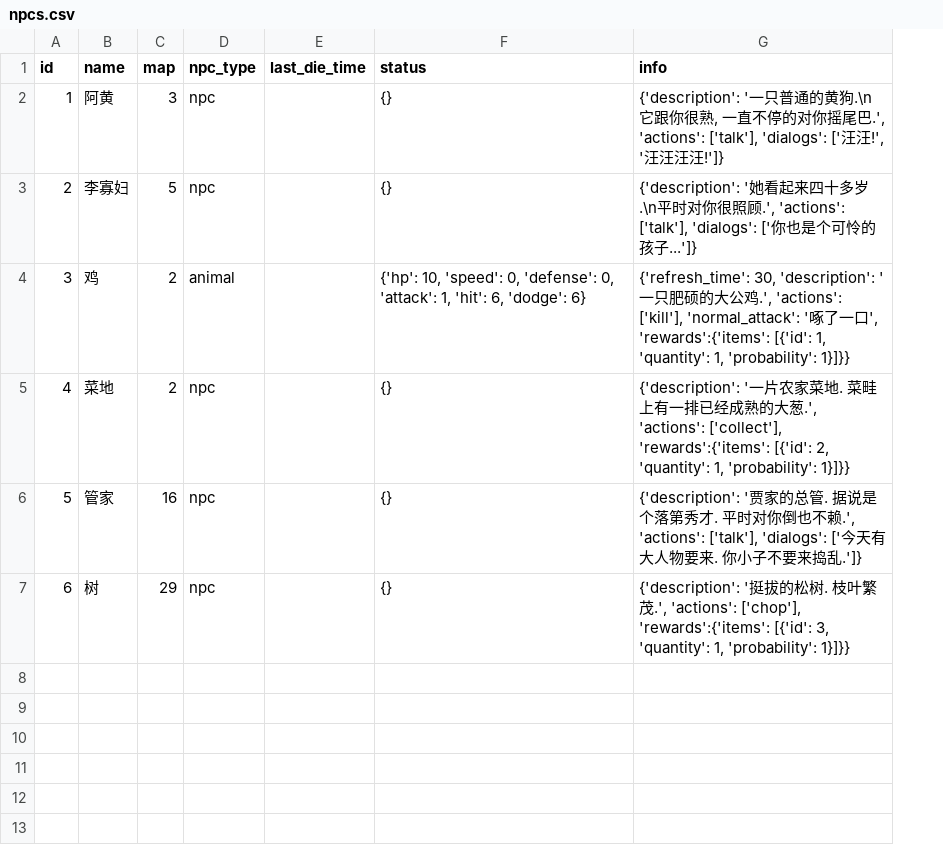
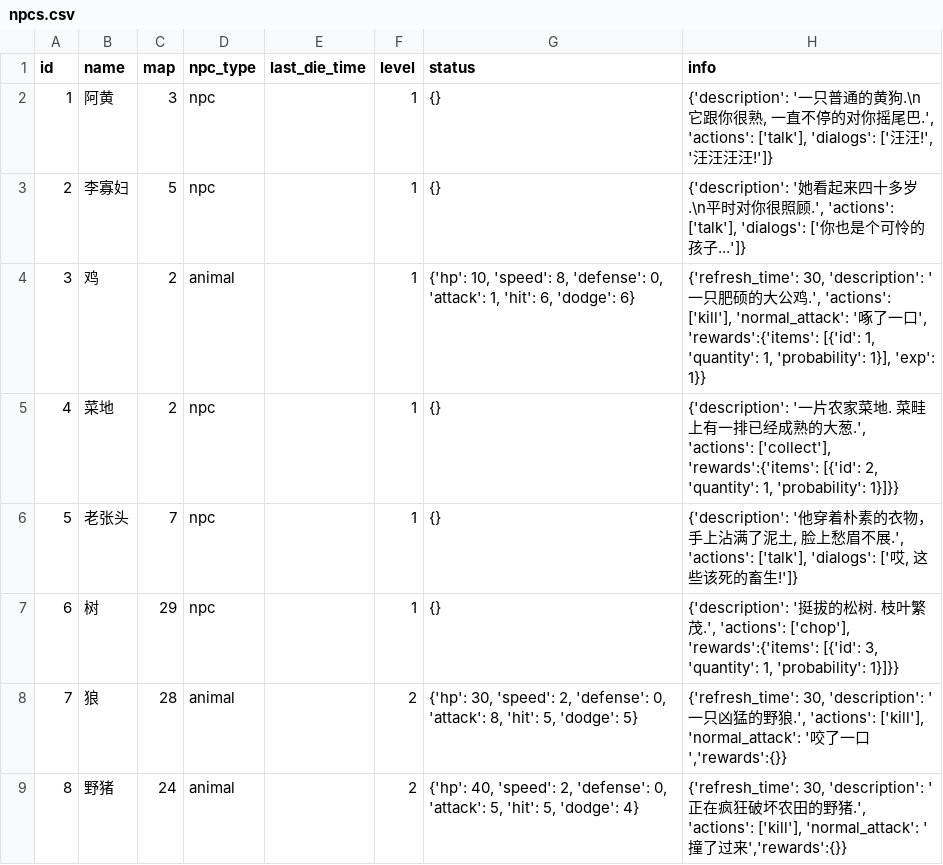
Before and after one commit to jialei57/omjh-api, a CSV file: lib/data/npcs.csv, drawn as a sheet; removed rows and columns are numbered as before the commit, all else as after; the diff names each change by its address in the sheet, - before the commit and + after, or states it on an @@ line.

```diff
--- a/lib/data/npcs.csv
+++ b/lib/data/npcs.csv
+column F (level), rows 2-5: all 1; row 7: 1
-G4 (status): …10, 'speed': 0, 'defense': 0,…
+G4 (status): …10, 'speed': 8, 'defense': 0,…
-H4 (info): …1, 'probability': 1}]}}
+H4 (info): …1, 'probability': 1}], 'exp': 1}}
-row 6: 5 | 管家 | 16 | npc |  | {} | {'description': '贾家的总管. 据说是个落第秀才. 平时对你倒也不赖.', 'actions': ['talk'], 'dialogs': ['今天有大人物要来. 你小子不要来捣乱.']}
+row 6: 5 | 老张头 | 7 | npc |  | 1 | {} | {'description': '他穿着朴素的衣物，手上沾满了泥土, 脸上愁眉不展.', 'actions': ['talk'], 'dialogs': ['哎, 这些该死的畜生!']}
+row 8: 7 | 狼 | 28 | animal |  | 2 | {'hp': 30, 'speed': 2, 'defense': 0, 'attack': 8, 'hit': 5, 'dodge': 5} | {'refresh_time': 30, 'description': '一只凶猛的野狼.', 'actions': ['kill'], 'normal_attack': '咬了一口','rewards':{}}
+row 9: 8 | 野猪 | 24 | animal |  | 2 | {'hp': 40, 'speed': 2, 'defense': 0, 'attack': 5, 'hit': 5, 'dodge': 4} | {'refresh_time': 30, 'description': '正在疯狂破坏农田的野猪.', 'actions': ['kill'], 'normal_attack': '撞了过来','rewards':{}}
```
Also changed, not shown: lib/data/map.csv, lib/data/quests.csv, 13 other files.
